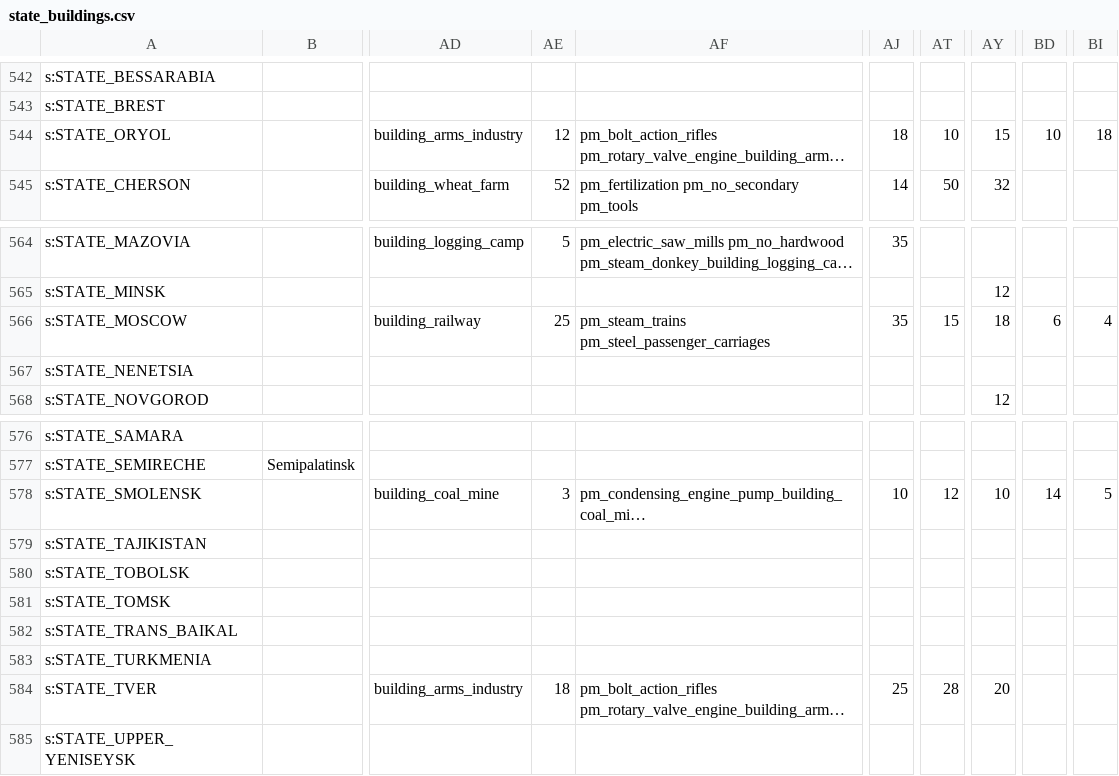
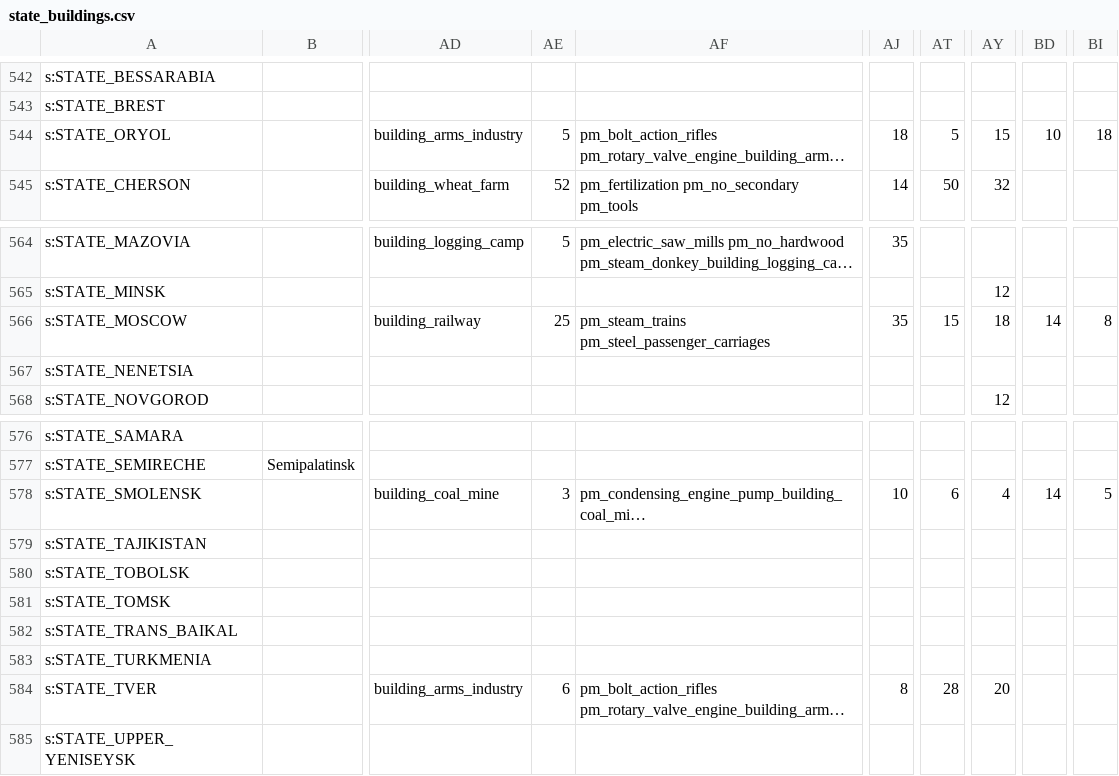
Before and after one commit to AlexJFDev/Vic3-World-War-One-Mod, a CSV file: scripts/mod/data/state_buildings.csv, drawn as a sheet; only a part is shown, gaps mark what is left out; long unchanged cells end in …; the diff names each change by its address in the sheet, - before the commit and + after, or states it on an @@ line.

```diff
--- a/scripts/mod/data/state_buildings.csv
+++ b/scripts/mod/data/state_buildings.csv
-AE544: 12
+AE544: 5
-AT544: 10
+AT544: 5
-BD566: 6
+BD566: 14
-BI566: 4
+BI566: 8
-AT578: 12
+AT578: 6
-AY578: 10
+AY578: 4
-AE584: 18
+AE584: 6
-AJ584: 25
+AJ584: 8
```
Also changed, not shown: 3 other files.
